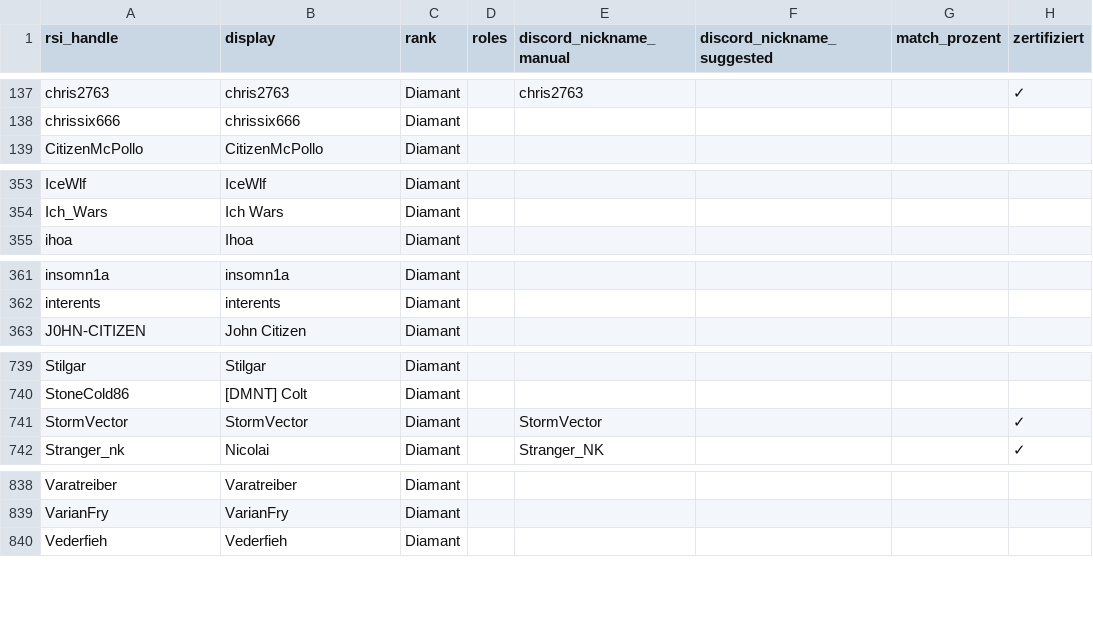
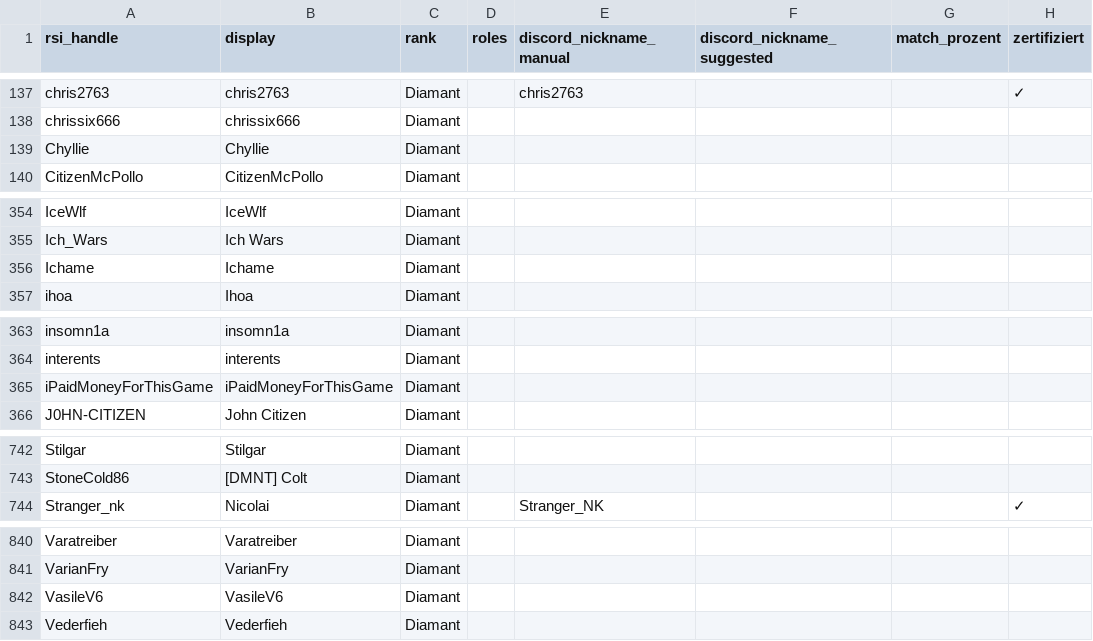
Before and after one commit to diamantstarcitizen-arch/diamant-discord-bot, a CSV file: data/members.csv, drawn as a sheet; only a part is shown, gaps mark what is left out; removed rows and columns are numbered as before the commit, all else as after; the diff names each change by its address in the sheet, - before the commit and + after, or states it on an @@ line.

```diff
--- a/data/members.csv
+++ b/data/members.csv
+row 139: Chyllie | Chyllie | Diamant
+row 356: Ichame | Ichame | Diamant
+row 365: iPaidMoneyForThisGame | iPaidMoneyForThisGame | Diamant
-row 741: StormVector | StormVector | Diamant |  | StormVector |  |  | ✓
+row 842: VasileV6 | VasileV6 | Diamant
```
Also changed, not shown: 1 other file.
